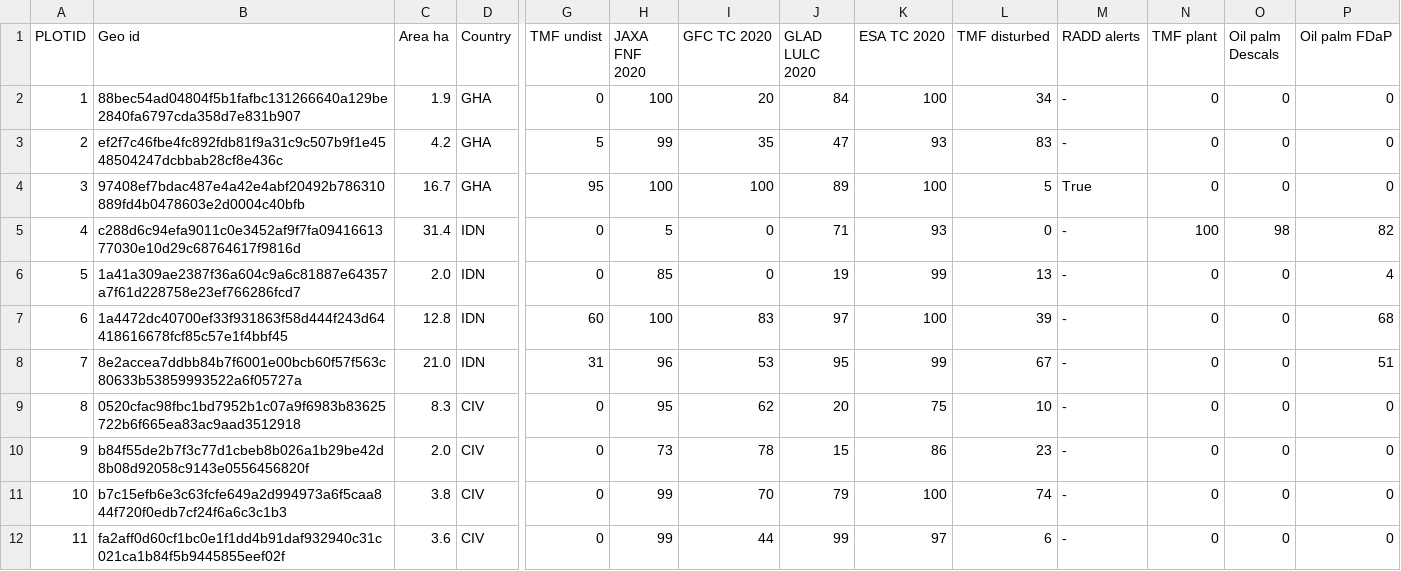
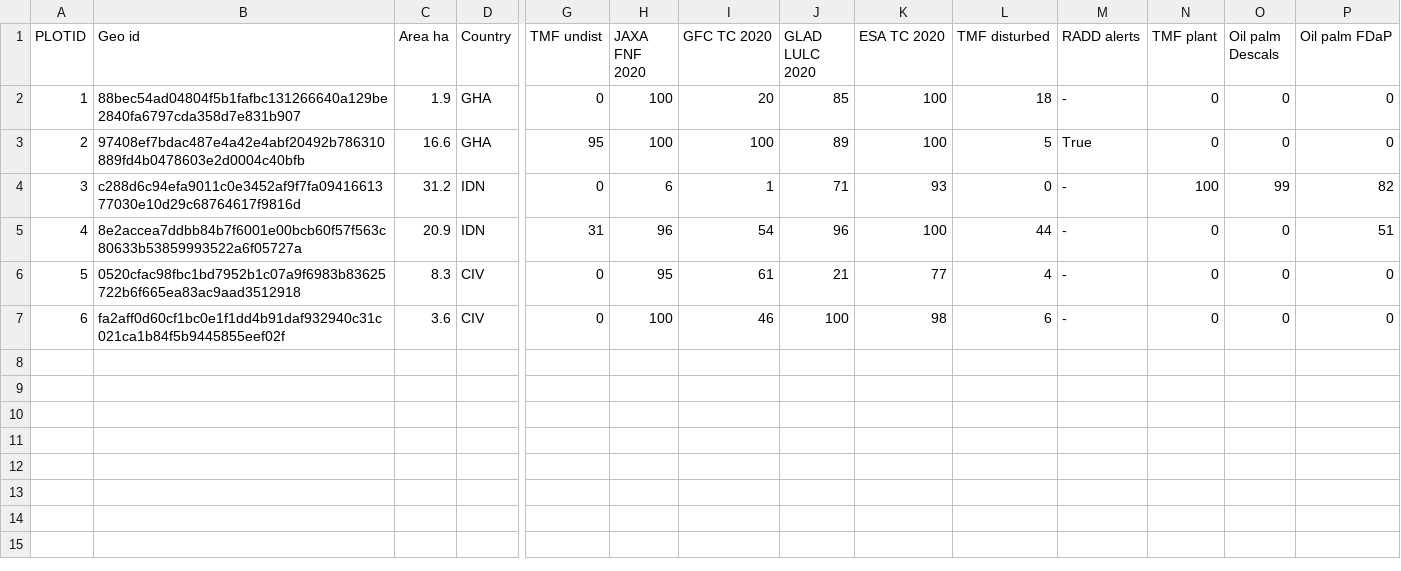
Before and after one commit to forestdatapartnership/whisp, a CSV file: whisp_output_table.csv, drawn as a sheet; only a part is shown, gaps mark what is left out; removed rows and columns are numbered as before the commit, all else as after; rows hold the shown columns only; the diff names each change by its address in the sheet, - before the commit and + after, or states it on an @@ line.

Commit message:
adding ceo function to WHISP IO notebook; bug fixes and tidying

```diff
--- a/whisp_output_table.csv
+++ b/whisp_output_table.csv
-J2 (GLAD LULC 2020): 84
+J2 (GLAD LULC 2020): 85
-L2 (TMF disturbed): 34
+L2 (TMF disturbed): 18
-row 3: 2 | ef2f7c46fbe4fc892fdb81f9a31c9c507b9f1e4548504247dcbbab28cf8e436c | 4.2 | GHA | 5 | 99 | 35 | 47 | 93 | 83 | - | 0 | 0 | 0
@@ column A (PLOTID) renumbered from row 3 down @@
-C3 (Area ha): 16.7
+C3 (Area ha): 16.6
-C4 (Area ha): 31.4
+C4 (Area ha): 31.2
-H4 (JAXA FNF 2020): 5
+H4 (JAXA FNF 2020): 6
-I4 (GFC TC 2020): 0
+I4 (GFC TC 2020): 1
-O4 (Oil palm Descals): 98
+O4 (Oil palm Descals): 99
-row 6: 5 | 1a41a309ae2387f36a604c9a6c81887e64357a7f61d228758e23ef766286fcd7 | 2.0 | IDN | 0 | 85 | 0 | 19 | 99 | 13 | - | 0 | 0 | 4
-row 7: 6 | 1a4472dc40700ef33f931863f58d444f243d64418616678fcf85c57e1f4bbf45 | 12.8 | IDN | 60 | 100 | 83 | 97 | 100 | 39 | - | 0 | 0 | 68
-C5 (Area ha): 21.0
+C5 (Area ha): 20.9
-I5 (GFC TC 2020): 53
+I5 (GFC TC 2020): 54
-J5 (GLAD LULC 2020): 95
+J5 (GLAD LULC 2020): 96
-K5 (ESA TC 2020): 99
+K5 (ESA TC 2020): 100
-L5 (TMF disturbed): 67
+L5 (TMF disturbed): 44
-I6 (GFC TC 2020): 62
+I6 (GFC TC 2020): 61
-J6 (GLAD LULC 2020): 20
+J6 (GLAD LULC 2020): 21
-K6 (ESA TC 2020): 75
+K6 (ESA TC 2020): 77
-L6 (TMF disturbed): 10
+L6 (TMF disturbed): 4
-row 10: 9 | b84f55de2b7f3c77d1cbeb8b026a1b29be42d8b08d92058c9143e0556456820f | 2.0 | CIV | 0 | 73 | 78 | 15 | 86 | 23 | - | 0 | 0 | 0
-row 11: 10 | b7c15efb6e3c63fcfe649a2d994973a6f5caa844f720f0edb7cf24f6a6c3c1b3 | 3.8 | CIV | 0 | 99 | 70 | 79 | 100 | 74 | - | 0 | 0 | 0
-H7 (JAXA FNF 2020): 99
+H7 (JAXA FNF 2020): 100
-I7 (GFC TC 2020): 44
+I7 (GFC TC 2020): 46
-J7 (GLAD LULC 2020): 99
+J7 (GLAD LULC 2020): 100
-K7 (ESA TC 2020): 97
+K7 (ESA TC 2020): 98
```
Also changed, not shown: 9 other files.
